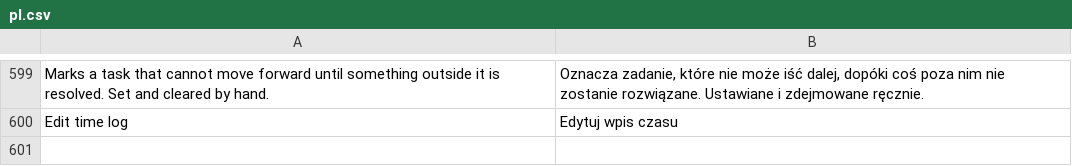
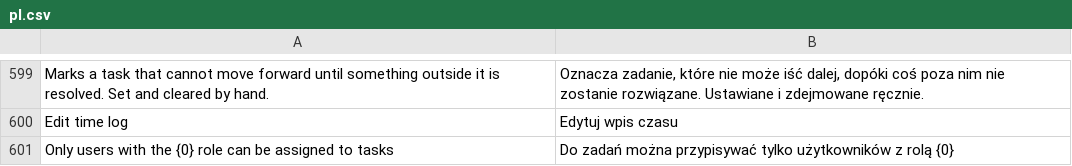
Before and after one commit to ERPnextPL/erpnext_project_hub, a CSV file: erpnext_projekt_hub/translations/pl.csv, drawn as a sheet; only a part is shown, gaps mark what is left out.

```diff
--- a/erpnext_projekt_hub/translations/pl.csv
+++ b/erpnext_projekt_hub/translations/pl.csv
@@ -600 +600,2 @@
 "Edit time log","Edytuj wpis czasu"
+"Only users with the {0} role can be assigned to tasks","Do zadań można przypisywać tylko użytkowników z rolą {0}"
```
Also changed, not shown: 7 other files.
